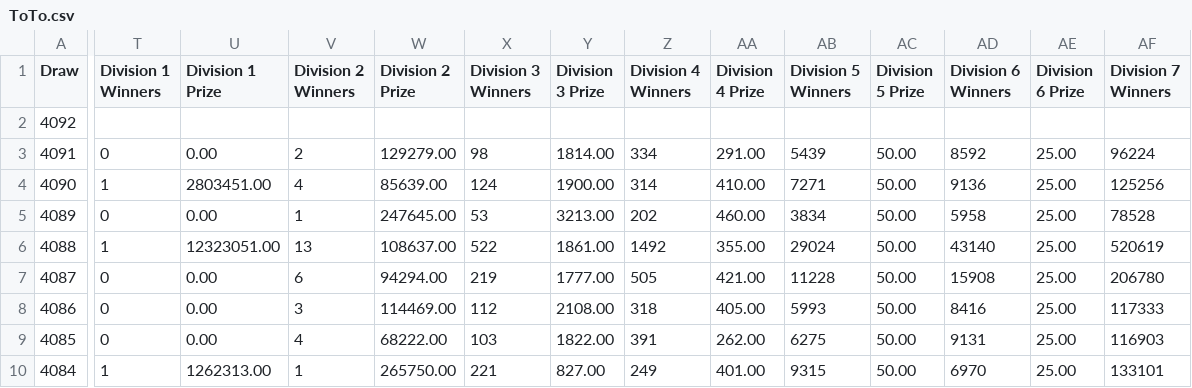
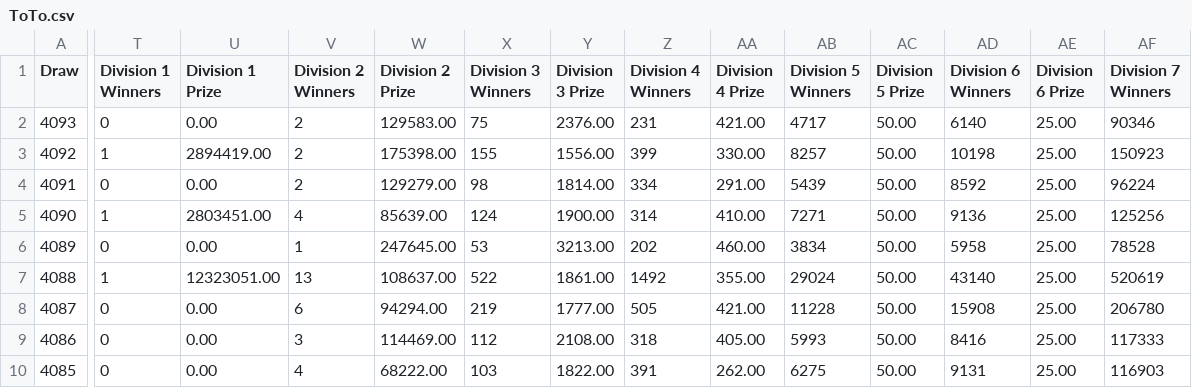
Before and after one commit to maneut/toto_data, a CSV file: ToTo.csv, drawn as a sheet; only a part is shown, gaps mark what is left out; the shorter side is filled out with more unchanged rows; addresses are those after the commit; rows hold the shown columns only; the diff covers the shown part only; the diff names each change by its address in the sheet, - before the commit and + after, or states it on an @@ line.

Commit message:
Add files via upload

```diff
--- a/ToTo.csv
+++ b/ToTo.csv
+row 2: 4093 | 0 | 0.00 | 2 | 129583.00 | 75 | 2376.00 | 231 | 421.00 | 4717 | 50.00 | 6140 | 25.00 | 90346
-T3 (Division 1 Winners): (empty)
+T3 (Division 1 Winners): 1
-U3 (Division 1 Prize): (empty)
+U3 (Division 1 Prize): 2894419.00
-V3 (Division 2 Winners): (empty)
+V3 (Division 2 Winners): 2
-W3 (Division 2 Prize): (empty)
+W3 (Division 2 Prize): 175398.00
-X3 (Division 3 Winners): (empty)
+X3 (Division 3 Winners): 155
-Y3 (Division 3 Prize): (empty)
+Y3 (Division 3 Prize): 1556.00
-Z3 (Division 4 Winners): (empty)
+Z3 (Division 4 Winners): 399
-AA3 (Division 4 Prize): (empty)
+AA3 (Division 4 Prize): 330.00
-AB3 (Division 5 Winners): (empty)
+AB3 (Division 5 Winners): 8257
-AC3 (Division 5 Prize): (empty)
+AC3 (Division 5 Prize): 50.00
-AD3 (Division 6 Winners): (empty)
+AD3 (Division 6 Winners): 10198
-AE3 (Division 6 Prize): (empty)
+AE3 (Division 6 Prize): 25.00
-AF3 (Division 7 Winners): (empty)
+AF3 (Division 7 Winners): 150923
```
Also changed, not shown: 1 edited cell elsewhere in this file.
